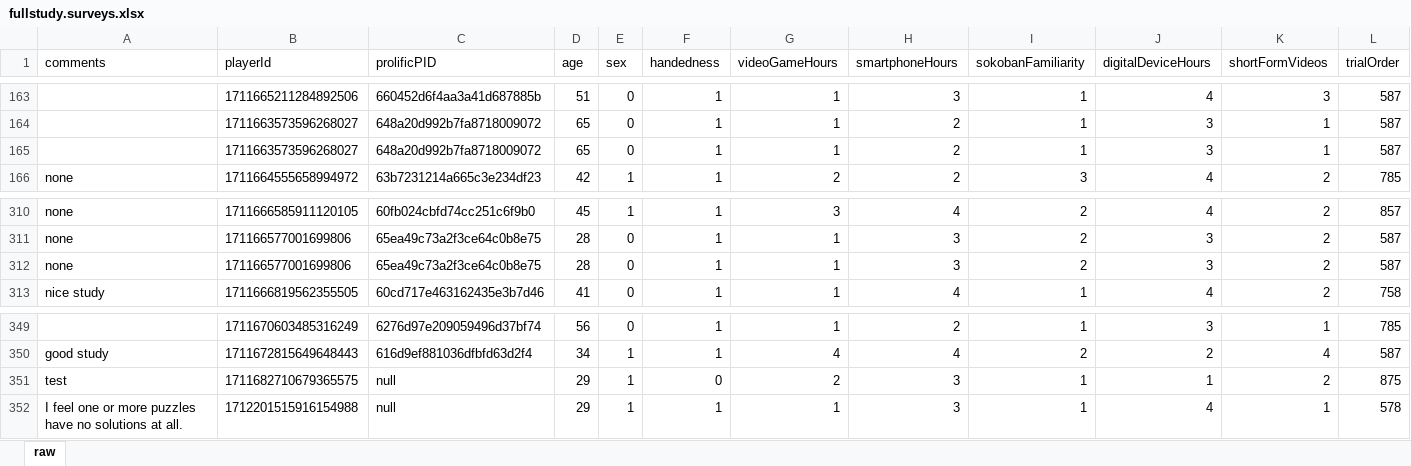
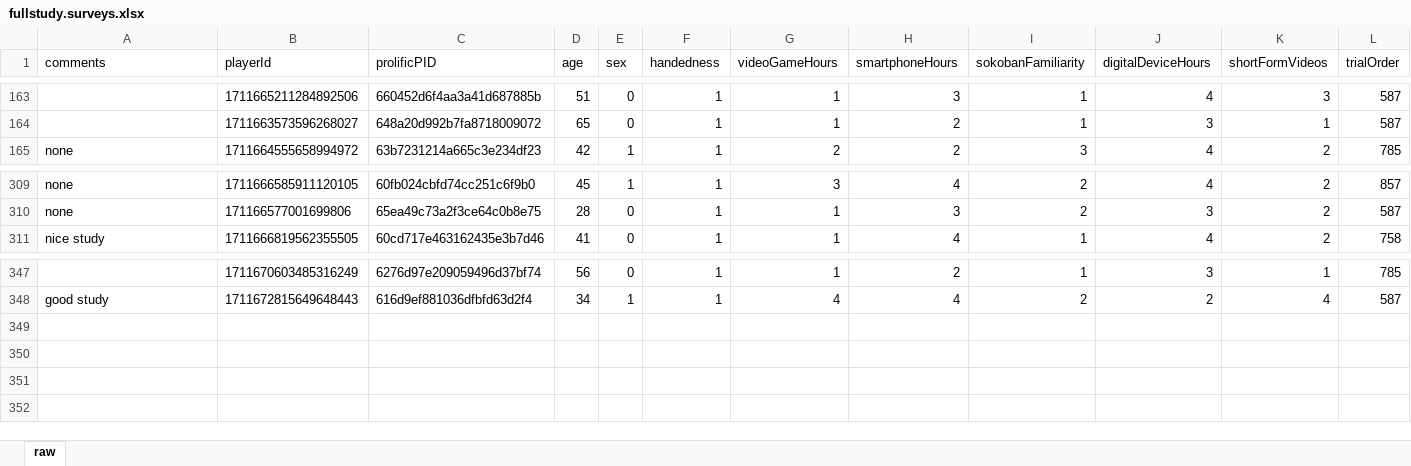
Before and after one commit to lbluefishl/Sokoban, an Excel workbook: fullstudy.surveys.xlsx, sheet raw, drawn as a sheet; only a part is shown, gaps mark what is left out; values as stored, in another font and other column widths than the file's, no borders; rows hold the shown columns only; the diff names each change by its address in the sheet, - before the commit and + after, or states it on an @@ line.

```diff
--- a/fullstudy.surveys.xlsx (sheet raw)
+++ b/fullstudy.surveys.xlsx (sheet raw)
-row 165:  | 1711663573596268027 | 648a20d992b7fa8718009072 | 65 | 0 | 1 | 1 | 2 | 1 | 3 | 1 | 587
-row 312: none | 171166577001699806 | 65ea49c73a2f3ce64c0b8e75 | 28 | 0 | 1 | 1 | 3 | 2 | 3 | 2 | 587
-row 351: test | 1711682710679365575 | null | 29 | 1 | 0 | 2 | 3 | 1 | 1 | 2 | 875
-row 352: I feel one or more puzzles have no solutions at all. | 1712201515916154988 | null | 29 | 1 | 1 | 1 | 3 | 1 | 4 | 1 | 578
```
Also changed, not shown: 16 other files.
